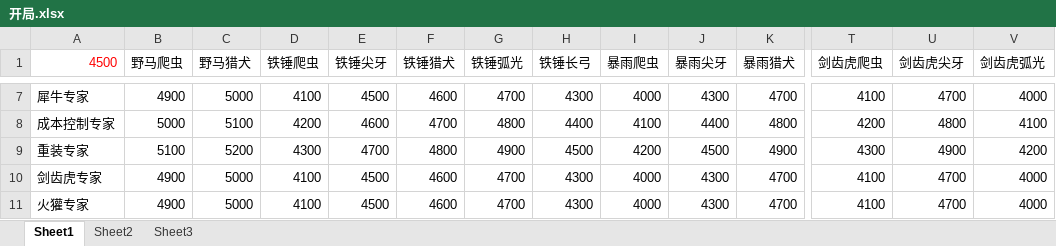
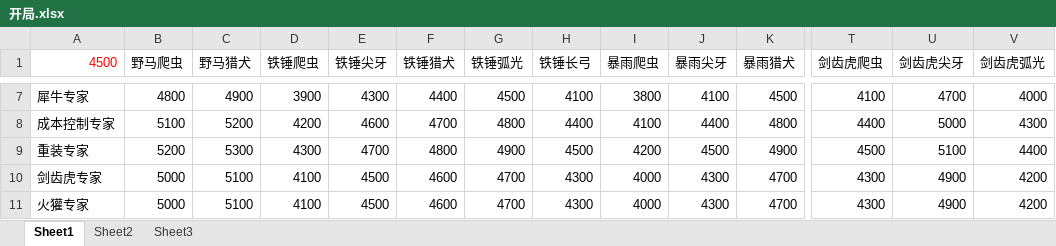
Before and after one commit to duanwwww/mechabellum_statistic_tool, an Excel workbook: 开局.xlsx, sheet Sheet1, drawn as a sheet; only a part is shown, gaps mark what is left out; values as stored, in another font and other column widths than the file's, no borders; the diff covers the shown part only; the diff names each change by its address in the sheet, - before the commit and + after, or states it on an @@ line.

```diff
--- a/开局.xlsx (sheet Sheet1)
+++ b/开局.xlsx (sheet Sheet1)
-B7 (野马爬虫): 4900
+B7 (野马爬虫): 4800
-C7 (野马猎犬): 5000
+C7 (野马猎犬): 4900
-D7 (铁锤爬虫): 4100
+D7 (铁锤爬虫): 3900
-E7 (铁锤尖牙): 4500
+E7 (铁锤尖牙): 4300
-F7 (铁锤猎犬): 4600
+F7 (铁锤猎犬): 4400
-G7 (铁锤弧光): 4700
+G7 (铁锤弧光): 4500
-H7 (铁锤长弓): 4300
+H7 (铁锤长弓): 4100
-I7 (暴雨爬虫): 4000
+I7 (暴雨爬虫): 3800
-J7 (暴雨尖牙): 4300
+J7 (暴雨尖牙): 4100
-K7 (暴雨猎犬): 4700
+K7 (暴雨猎犬): 4500
-B8 (野马爬虫): 5000
+B8 (野马爬虫): 5100
-C8 (野马猎犬): 5100
+C8 (野马猎犬): 5200
-T8 (剑齿虎爬虫): 4200
+T8 (剑齿虎爬虫): 4400
-U8 (剑齿虎尖牙): 4800
+U8 (剑齿虎尖牙): 5000
-V8 (剑齿虎弧光): 4100
+V8 (剑齿虎弧光): 4300
-B9 (野马爬虫): 5100
+B9 (野马爬虫): 5200
-C9 (野马猎犬): 5200
+C9 (野马猎犬): 5300
-T9 (剑齿虎爬虫): 4300
+T9 (剑齿虎爬虫): 4500
-U9 (剑齿虎尖牙): 4900
+U9 (剑齿虎尖牙): 5100
-V9 (剑齿虎弧光): 4200
+V9 (剑齿虎弧光): 4400
-B10:B11 (野马爬虫): 4900
+B10:B11 (野马爬虫): 5000
-C10:C11 (野马猎犬): 5000
+C10:C11 (野马猎犬): 5100
-T10:T11 (剑齿虎爬虫): 4100
+T10:T11 (剑齿虎爬虫): 4300
-U10:U11 (剑齿虎尖牙): 4700
+U10:U11 (剑齿虎尖牙): 4900
-V10:V11 (剑齿虎弧光): 4000
+V10:V11 (剑齿虎弧光): 4200
```
Also changed, not shown: 1 added row, 1 removed row, 87 edited cells and cell formats elsewhere in this sheet, formulas that keep their value, 2 other files.
